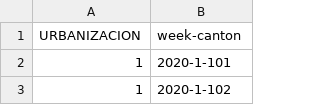
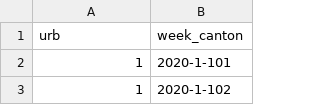
Before and after one commit to artisticlimon/dengue-model, a CSV file: data/clean/urbanization.csv, drawn as a sheet; only a part is shown; removed rows and columns are numbered as before the commit, all else as after; the diff names each change by its address in the sheet, - before the commit and + after, or states it on an @@ line.

Commit message:
fix urbanization variable name

```diff
--- a/data/clean/urbanization.csv
+++ b/data/clean/urbanization.csv
-row 1: URBANIZACION | week-canton
+row 1: urb | week_canton
```
Also changed, not shown: 1 other file.
